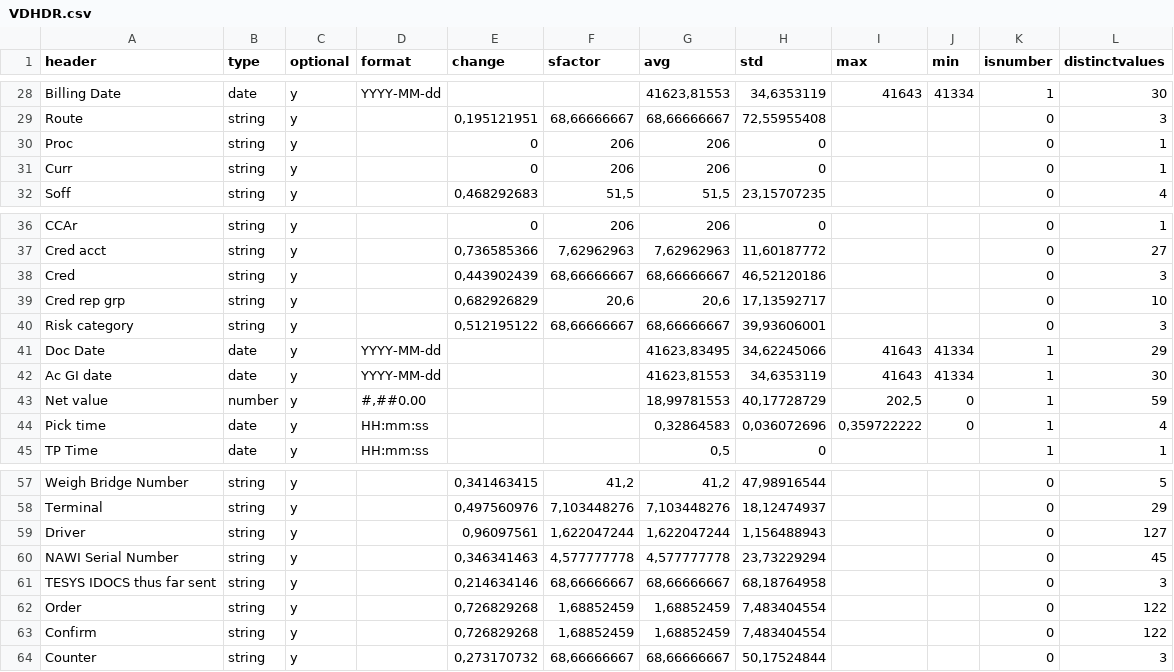
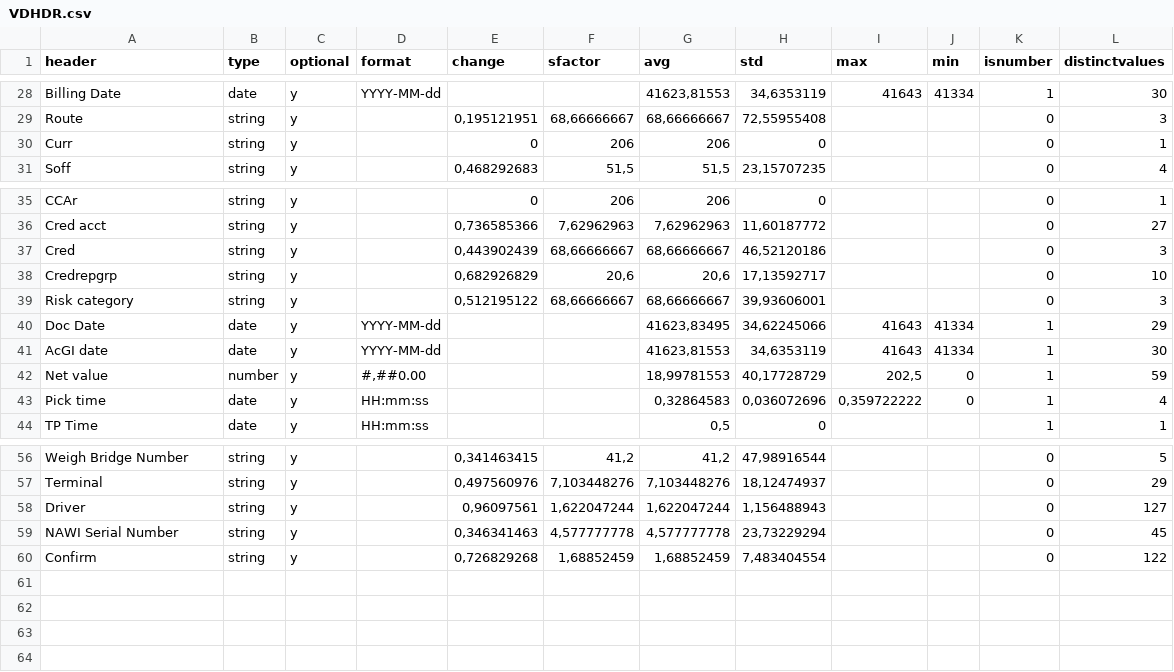
Before and after one commit to scorby/Datagenerator, a CSV file: csvSources/schema/VDHDR.csv, drawn as a sheet; only a part is shown, gaps mark what is left out.

```diff
--- a/csvSources/schema/VDHDR.csv
+++ b/csvSources/schema/VDHDR.csv
@@ -29,3 +29,2 @@ Billing Date;date;y;YYYY-MM-dd;;;41623,81553;34,6353119;41643;41334;1;30
 Route;string;y;;0,195121951;68,66666667;68,66666667;72,55955408;;;0;3
-Proc;string;y;;0;206;206;0;;;0;1
 Curr;string;y;;0;206;206;0;;;0;1
@@ -38,6 +37,6 @@ Cred acct;string;y;;0,736585366;7,62962963;7,62962963;11,60187772;;;0;27
 Cred;string;y;;0,443902439;68,66666667;68,66666667;46,52120186;;;0;3
-Cred rep grp;string;y;;0,682926829;20,6;20,6;17,13592717;;;0;10
+Credrepgrp;string;y;;0,682926829;20,6;20,6;17,13592717;;;0;10
 Risk category;string;y;;0,512195122;68,66666667;68,66666667;39,93606001;;;0;3
 Doc Date;date;y;YYYY-MM-dd;;;41623,83495;34,62245066;41643;41334;1;29
-Ac GI date;date;y;YYYY-MM-dd;;;41623,81553;34,6353119;41643;41334;1;30
+AcGI date;date;y;YYYY-MM-dd;;;41623,81553;34,6353119;41643;41334;1;30
 Net value;number;y;#,##0.00;;;18,99781553;40,17728729;202,5;0;1;59
@@ -60,5 +59,2 @@ Driver;string;y;;0,96097561;1,622047244;1,622047244;1,156488943;;;0;127
 NAWI Serial Number;string;y;;0,346341463;4,577777778;4,577777778;23,73229294;;;0;45
-TESYS IDOCS thus far sent;string;y;;0,214634146;68,66666667;68,66666667;68,18764958;;;0;3
-Order;string;y;;0,726829268;1,68852459;1,68852459;7,483404554;;;0;122
 Confirm;string;y;;0,726829268;1,68852459;1,68852459;7,483404554;;;0;122
-Counter;string;y;;0,273170732;68,66666667;68,66666667;50,17524844;;;0;3
```
Also changed, not shown: csvSources/schema/VAITM.csv, csvSources/schema/VDITM.csv, 15 other files.
